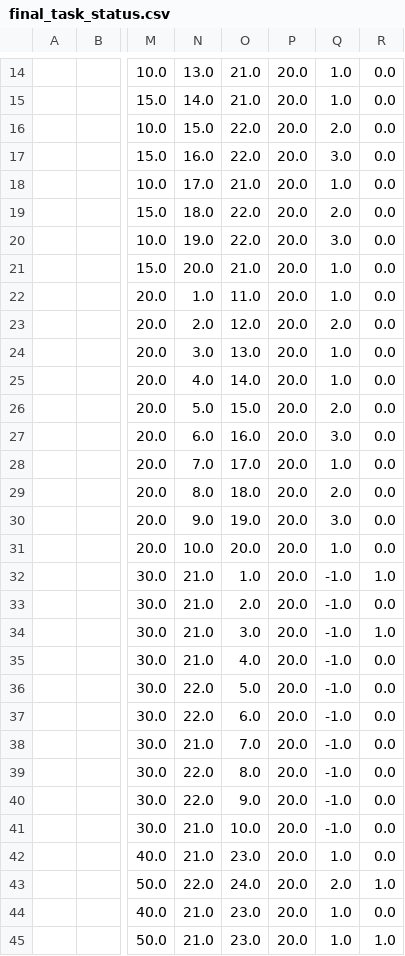
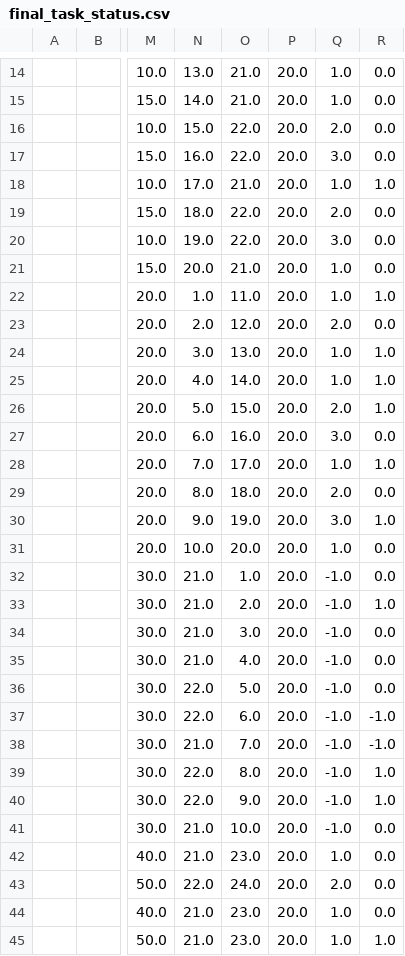
Before and after one commit to aspriya/Gymnasium_Warehouse, a CSV file: final_task_status.csv, drawn as a sheet; only a part is shown, gaps mark what is left out; the diff covers the shown part only; the diff names each change by its address in the sheet, - before the commit and + after, or states it on an @@ line.

```diff
--- a/final_task_status.csv
+++ b/final_task_status.csv
-R18: 0.0
+R18: 1.0
-R22: 0.0
+R22: 1.0
-R24:R26: 0.0
+R24:R26: 1.0
-R28: 0.0
+R28: 1.0
-R30: 0.0
+R30: 1.0
-R32: 1.0
+R32: 0.0
-R33: 0.0
+R33: 1.0
-R34: 1.0
+R34: 0.0
-R37:R38: 0.0
+R37:R38: -1.0
-R39:R40: 0.0
+R39:R40: 1.0
-R43: 1.0
+R43: 0.0
```
Also changed, not shown: 8 edited cells elsewhere in this file, agents.csv, locations.csv, 7 other files.
